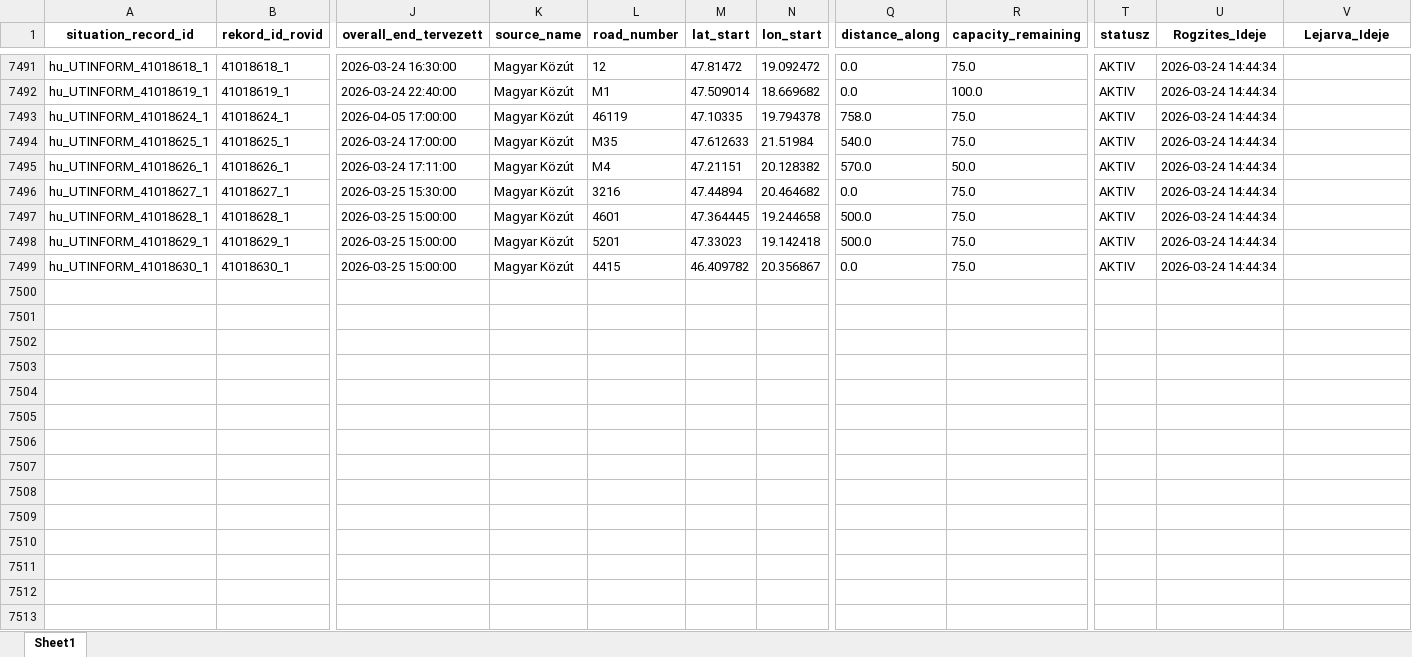
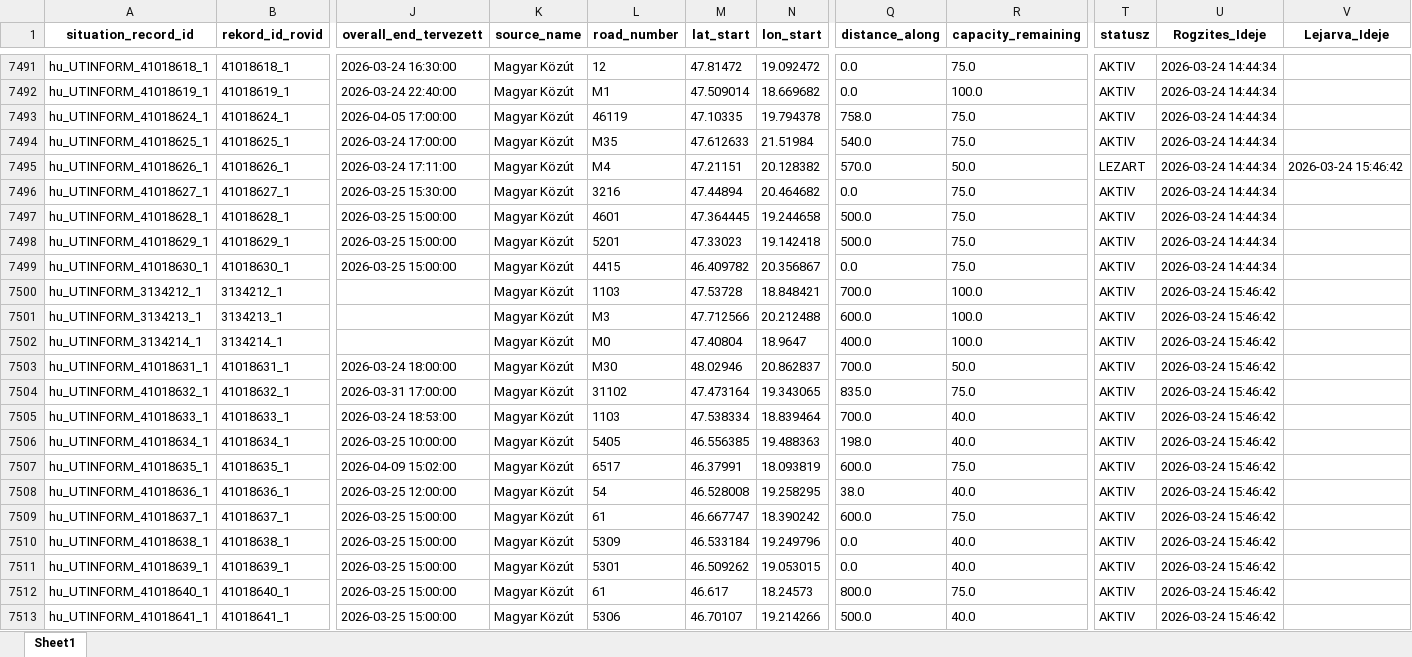
Before and after one commit to zoltanfarkasnemeth/mk-datex-data, an Excel workbook: Data.xlsx, sheet Sheet1, drawn as a sheet; only a part is shown, gaps mark what is left out; values as stored, in another font and other column widths than the file's, no borders; rows hold the shown columns only; the diff covers the shown part only; the diff names each change by its address in the sheet, - before the commit and + after, or states it on an @@ line.

```diff
--- a/Data.xlsx (sheet Sheet1)
+++ b/Data.xlsx (sheet Sheet1)
-T7495 (statusz): AKTIV
+T7495 (statusz): LEZART
-V7495 (Lejarva_Ideje): (empty)
+V7495 (Lejarva_Ideje): 2026-03-24 15:46:42
+row 7500: hu_UTINFORM_3134212_1 | 3134212_1 |  | Magyar Közút | 1103 | 47.53728 | 18.848421 | 700.0 | 100.0 | AKTIV | 2026-03-24 15:46:42
+row 7501: hu_UTINFORM_3134213_1 | 3134213_1 |  | Magyar Közút | M3 | 47.712566 | 20.212488 | 600.0 | 100.0 | AKTIV | 2026-03-24 15:46:42
+row 7502: hu_UTINFORM_3134214_1 | 3134214_1 |  | Magyar Közút | M0 | 47.40804 | 18.9647 | 400.0 | 100.0 | AKTIV | 2026-03-24 15:46:42
+row 7503: hu_UTINFORM_41018631_1 | 41018631_1 | 2026-03-24 18:00:00 | Magyar Közút | M30 | 48.02946 | 20.862837 | 700.0 | 50.0 | AKTIV | 2026-03-24 15:46:42
+row 7504: hu_UTINFORM_41018632_1 | 41018632_1 | 2026-03-31 17:00:00 | Magyar Közút | 31102 | 47.473164 | 19.343065 | 835.0 | 75.0 | AKTIV | 2026-03-24 15:46:42
+row 7505: hu_UTINFORM_41018633_1 | 41018633_1 | 2026-03-24 18:53:00 | Magyar Közút | 1103 | 47.538334 | 18.839464 | 700.0 | 40.0 | AKTIV | 2026-03-24 15:46:42
+row 7506: hu_UTINFORM_41018634_1 | 41018634_1 | 2026-03-25 10:00:00 | Magyar Közút | 5405 | 46.556385 | 19.488363 | 198.0 | 40.0 | AKTIV | 2026-03-24 15:46:42
+row 7507: hu_UTINFORM_41018635_1 | 41018635_1 | 2026-04-09 15:02:00 | Magyar Közút | 6517 | 46.37991 | 18.093819 | 600.0 | 75.0 | AKTIV | 2026-03-24 15:46:42
+row 7508: hu_UTINFORM_41018636_1 | 41018636_1 | 2026-03-25 12:00:00 | Magyar Közút | 54 | 46.528008 | 19.258295 | 38.0 | 40.0 | AKTIV | 2026-03-24 15:46:42
+row 7509: hu_UTINFORM_41018637_1 | 41018637_1 | 2026-03-25 15:00:00 | Magyar Közút | 61 | 46.667747 | 18.390242 | 600.0 | 75.0 | AKTIV | 2026-03-24 15:46:42
+row 7510: hu_UTINFORM_41018638_1 | 41018638_1 | 2026-03-25 15:00:00 | Magyar Közút | 5309 | 46.533184 | 19.249796 | 0.0 | 40.0 | AKTIV | 2026-03-24 15:46:42
+row 7511: hu_UTINFORM_41018639_1 | 41018639_1 | 2026-03-25 15:00:00 | Magyar Közút | 5301 | 46.509262 | 19.053015 | 0.0 | 40.0 | AKTIV | 2026-03-24 15:46:42
+row 7512: hu_UTINFORM_41018640_1 | 41018640_1 | 2026-03-25 15:00:00 | Magyar Közút | 61 | 46.617 | 18.24573 | 800.0 | 75.0 | AKTIV | 2026-03-24 15:46:42
+row 7513: hu_UTINFORM_41018641_1 | 41018641_1 | 2026-03-25 15:00:00 | Magyar Közút | 5306 | 46.70107 | 19.214266 | 500.0 | 40.0 | AKTIV | 2026-03-24 15:46:42
```
Also changed, not shown: 16 added rows and 268 edited cells elsewhere in this sheet, 1 other file.
